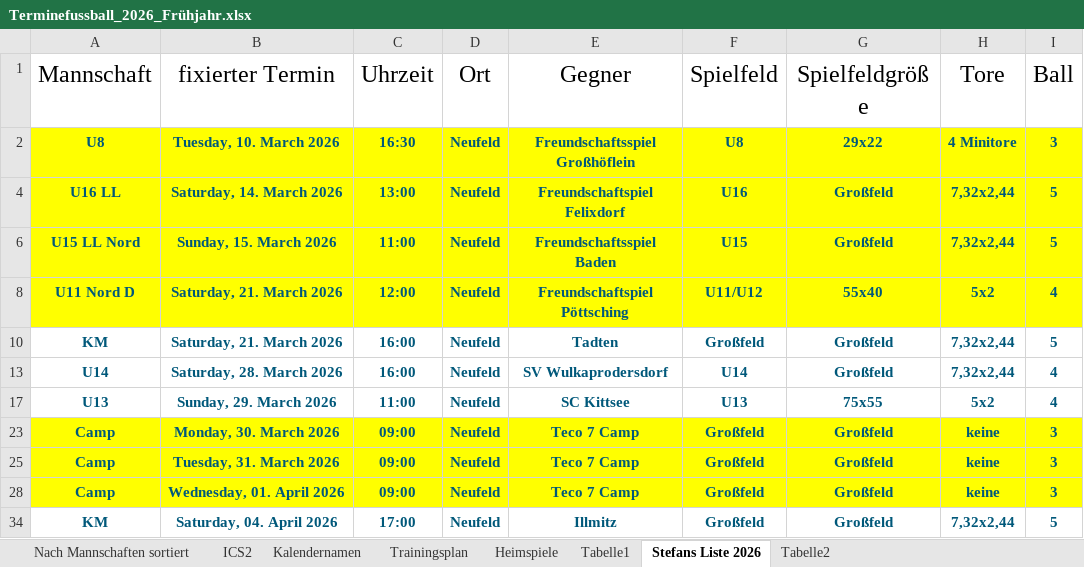
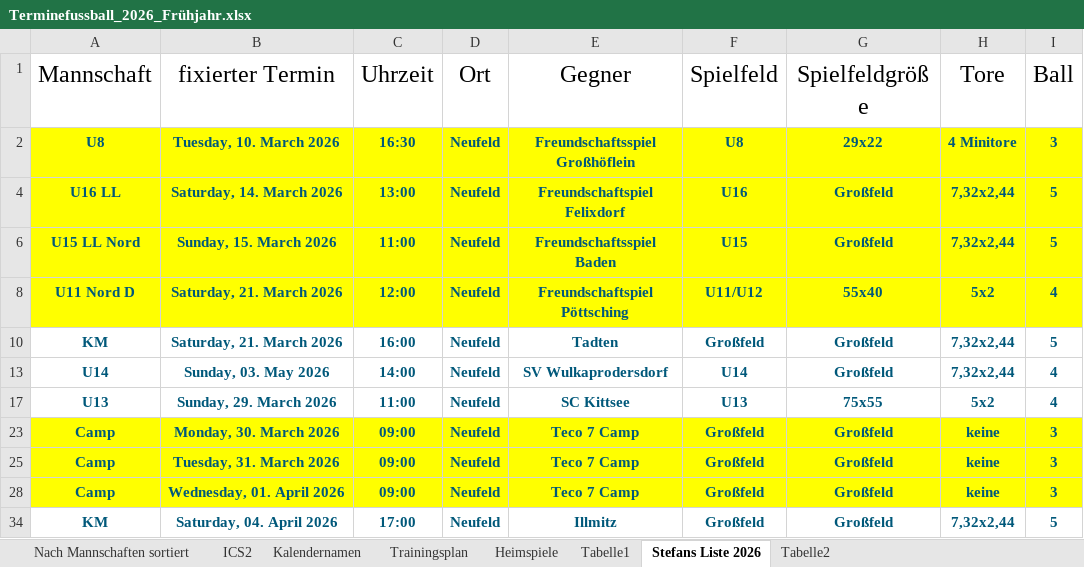
Before and after one commit to dtb-asv/asv-neufeld, an Excel workbook: Terminefussball_2026_Frühjahr.xlsx, sheet Stefans Liste 2026, drawn as a sheet; only a part is shown; values as stored, in another font and other column widths than the file's, no borders; the diff names each change by its address in the sheet, - before the commit and + after, or states it on an @@ line.

```diff
--- a/Terminefussball_2026_Frühjahr.xlsx (sheet Stefans Liste 2026)
+++ b/Terminefussball_2026_Frühjahr.xlsx (sheet Stefans Liste 2026)
-B13 (fixierter Termin): Saturday, 28. March 2026
+B13 (fixierter Termin): Sunday, 03. May 2026
-C13 (Uhrzeit): 16:00
+C13 (Uhrzeit): 14:00
```
Also changed, not shown: sheet Nach Mannschaften sortiert, sheet ICS2, sheet Heimspiele, hidden cells, 5 other files.
